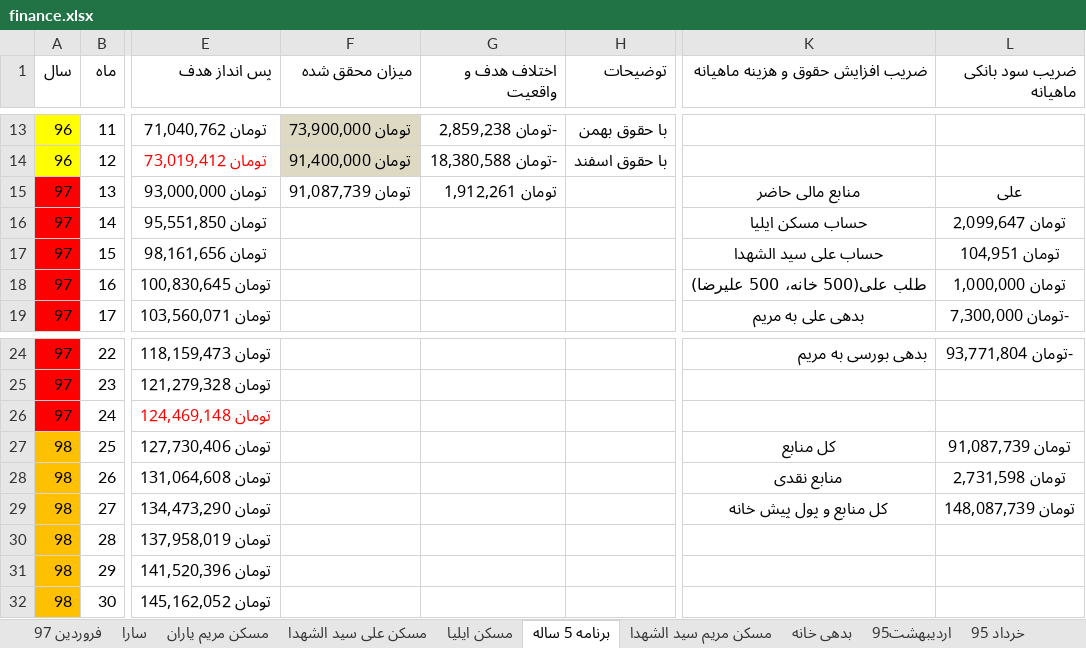
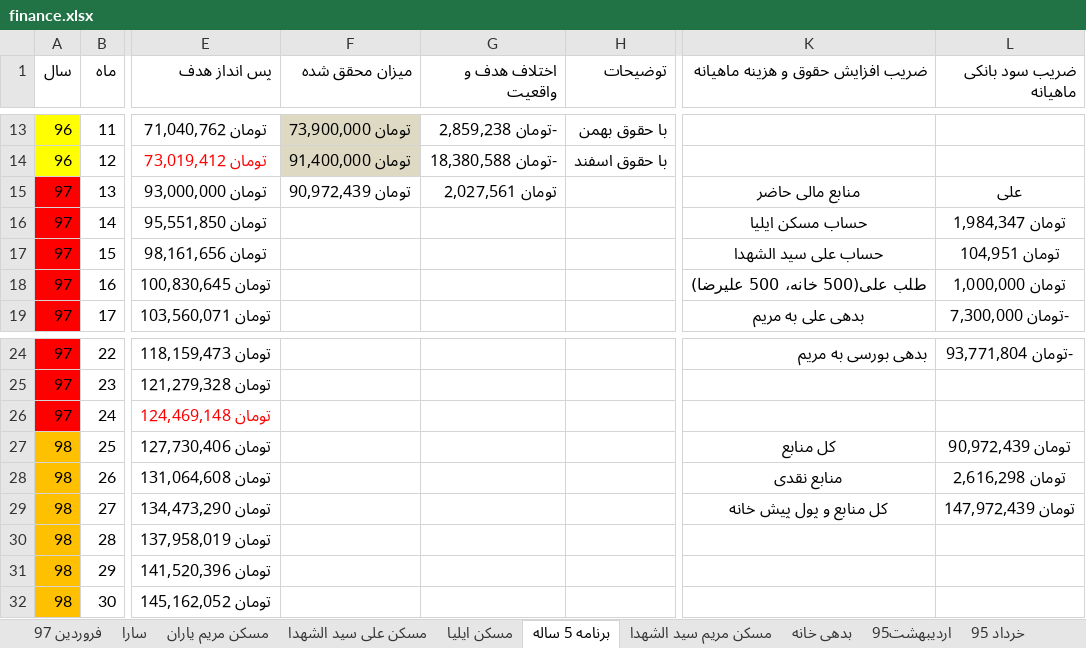
Before and after one commit to ali61n60/AudioDemo, an Excel workbook: AudioDemo/finance/finance.xlsx, sheet برنامه 5 ساله, drawn as a sheet; only a part is shown, gaps mark what is left out; values as stored, in another font and other column widths than the file's, no borders; conditional formats not drawn; the diff names each change by its address in the sheet, - before the commit and + after, or states it on an @@ line.

```diff
--- a/AudioDemo/finance/finance.xlsx (sheet برنامه 5 ساله)
+++ b/AudioDemo/finance/finance.xlsx (sheet برنامه 5 ساله)
-F15 (میزان محقق شده): تومان 91,087,739
+F15 (میزان محقق شده): تومان 90,972,439
-G15 (اختلاف هدف و واقعیت): تومان 1,912,261
+G15 (اختلاف هدف و واقعیت): تومان 2,027,561
-L16 (ضریب سود بانکی ماهیانه): تومان 2,099,647
+L16 (ضریب سود بانکی ماهیانه): تومان 1,984,347
-L27 (ضریب سود بانکی ماهیانه): تومان 91,087,739
+L27 (ضریب سود بانکی ماهیانه): تومان 90,972,439
-L28 (ضریب سود بانکی ماهیانه): تومان 2,731,598
+L28 (ضریب سود بانکی ماهیانه): تومان 2,616,298
-L29 (ضریب سود بانکی ماهیانه): تومان 148,087,739
+L29 (ضریب سود بانکی ماهیانه): تومان 147,972,439
```
Also changed, not shown: sheet مسکن ایلیا.
